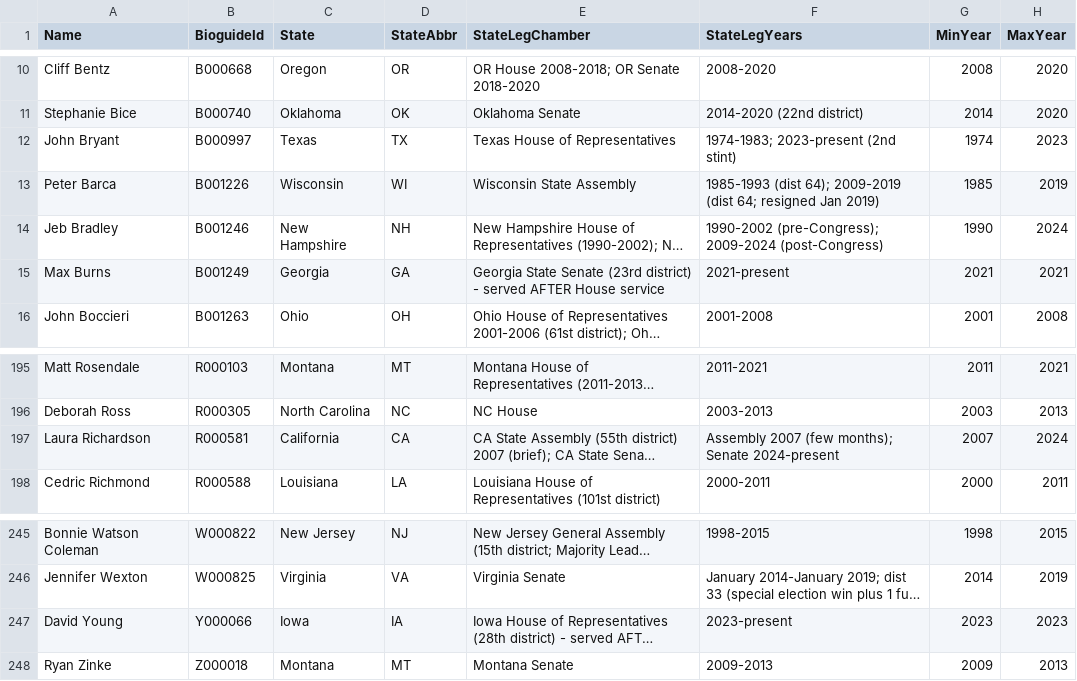
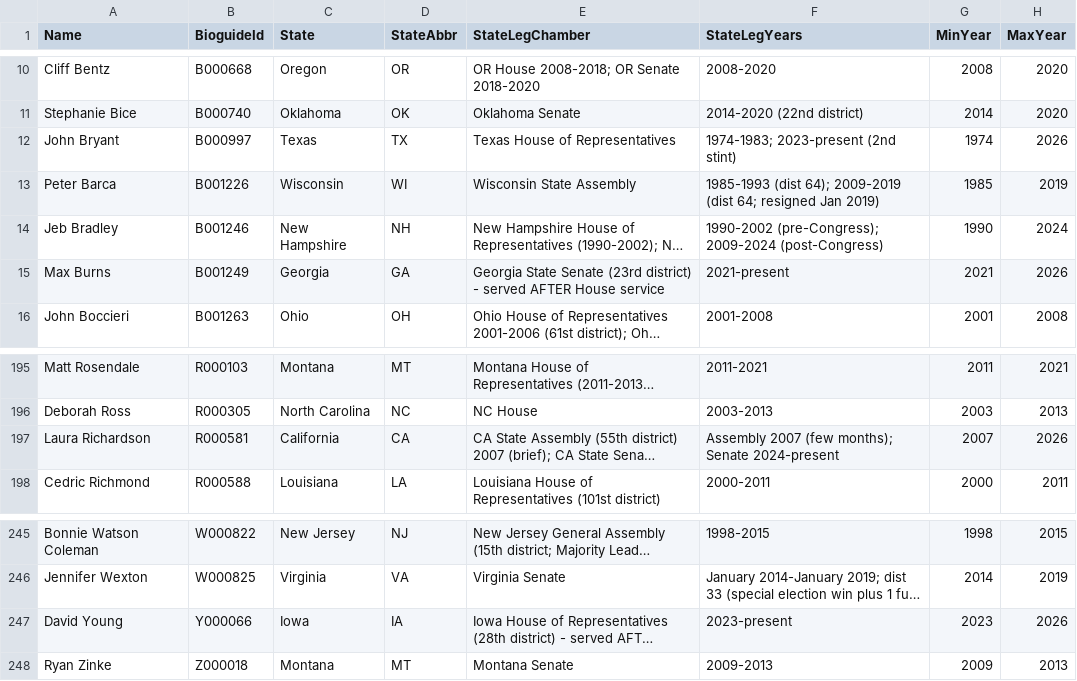
Before and after one commit to ardis-zhong/state-to-congress-legislators, a CSV file: replication/data/targets/state_bill_targets_full.csv, drawn as a sheet; only a part is shown, gaps mark what is left out; long unchanged cells end in …; the diff names each change by its address in the sheet, - before the commit and + after, or states it on an @@ line.

```diff
--- a/replication/data/targets/state_bill_targets_full.csv
+++ b/replication/data/targets/state_bill_targets_full.csv
-H12 (MaxYear): 2023
+H12 (MaxYear): 2026
-H15 (MaxYear): 2021
+H15 (MaxYear): 2026
-H197 (MaxYear): 2024
+H197 (MaxYear): 2026
-H247 (MaxYear): 2023
+H247 (MaxYear): 2026
```
Also changed, not shown: 4 other files.
